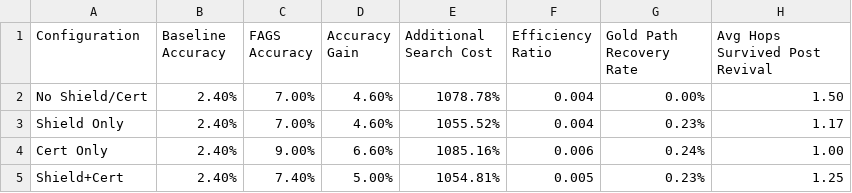
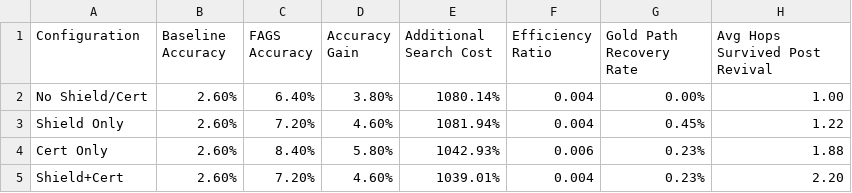
Before and after one commit to sudarsan2507-hue/DemoSearch, a CSV file: results/ablation.csv, drawn as a sheet.

```diff
--- a/results/ablation.csv
+++ b/results/ablation.csv
@@ -1,5 +1,5 @@
 Configuration,Baseline Accuracy,FAGS Accuracy,Accuracy Gain,Additional Search Cost,Efficiency Ratio,Gold Path Recovery Rate,Avg Hops Survived Post Revival
-No Shield/Cert,2.40%,7.00%,4.60%,1078.78%,0.004,0.00%,1.50
-Shield Only,2.40%,7.00%,4.60%,1055.52%,0.004,0.23%,1.17
-Cert Only,2.40%,9.00%,6.60%,1085.16%,0.006,0.24%,1.00
-Shield+Cert,2.40%,7.40%,5.00%,1054.81%,0.005,0.23%,1.25
+No Shield/Cert,2.60%,6.40%,3.80%,1080.14%,0.004,0.00%,1.00
+Shield Only,2.60%,7.20%,4.60%,1081.94%,0.004,0.45%,1.22
+Cert Only,2.60%,8.40%,5.80%,1042.93%,0.006,0.23%,1.88
+Shield+Cert,2.60%,7.20%,4.60%,1039.01%,0.004,0.23%,2.20
```
Also changed, not shown: results/ablation_table.csv, results/accuracy_and_cost_table.csv, 19 other files.
